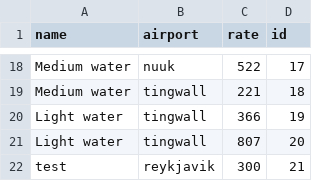
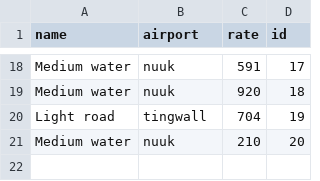
Before and after one commit to stebbilax/-VLN1-2020-H23, a CSV file: src/Data/data/vehicle_types.csv, drawn as a sheet; only a part is shown, gaps mark what is left out; removed rows and columns are numbered as before the commit, all else as after; the diff covers the shown part only; the diff names each change by its address in the sheet, - before the commit and + after, or states it on an @@ line.

```diff
--- a/src/Data/data/vehicle_types.csv
+++ b/src/Data/data/vehicle_types.csv
-C18 (rate): 522
+C18 (rate): 591
-B19 (airport): tingwall
+B19 (airport): nuuk
-C19 (rate): 221
+C19 (rate): 920
-A20 (name): Light water
+A20 (name): Light road
-C20 (rate): 366
+C20 (rate): 704
-row 21: Light water | tingwall | 807 | 20
-row 22: test | reykjavik | 300 | 21
+row 21: Medium water | nuuk | 210 | 20
```
Also changed, not shown: 9 added rows, 9 removed rows and 16 edited cells elsewhere in this file, src/Data/data/contracts.csv, src/Data/data/customers.csv, 7 other files.
